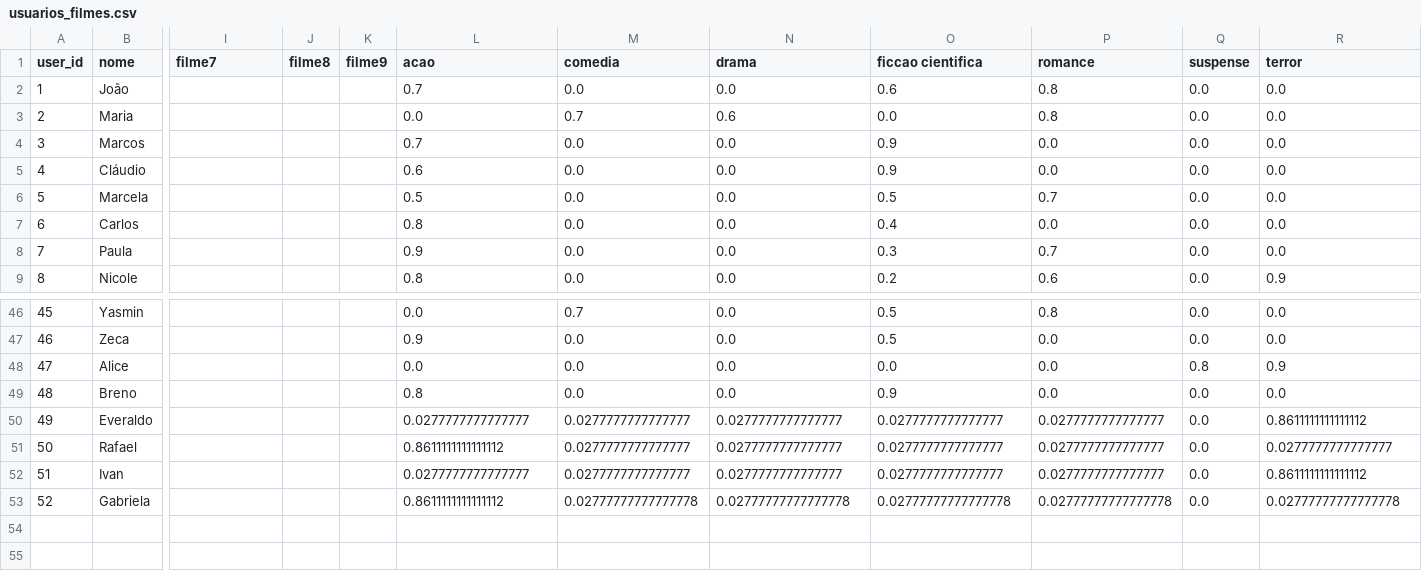
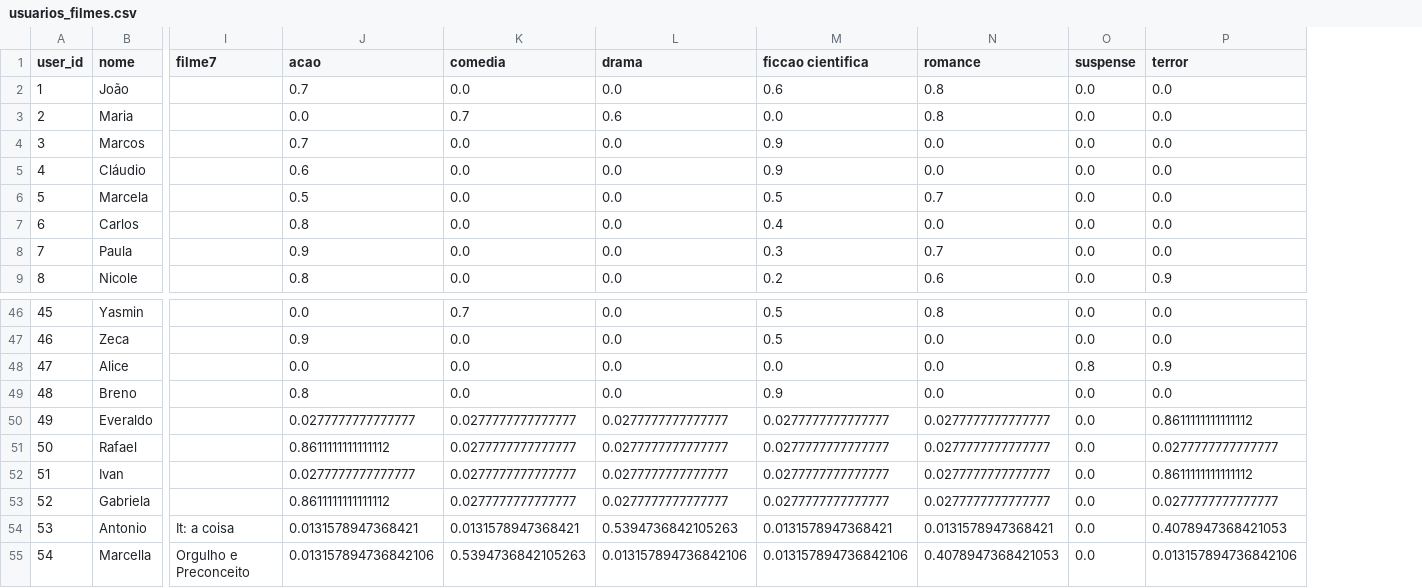
Before and after one commit to Chrstxxan/Suggest-AI, a CSV file: data/usuarios_filmes.csv, drawn as a sheet; only a part is shown, gaps mark what is left out; removed rows and columns are numbered as before the commit, all else as after; rows hold the shown columns only; the diff names each change by its address in the sheet, - before the commit and + after, or states it on an @@ line.

```diff
--- a/data/usuarios_filmes.csv
+++ b/data/usuarios_filmes.csv
-column J (filme8), empty
-column K (filme9), empty
-K53 (comedia): 0.02777777777777778
+K53 (comedia): 0.0277777777777777
-L53 (drama): 0.02777777777777778
+L53 (drama): 0.0277777777777777
-M53 (ficcao cientifica): 0.02777777777777778
+M53 (ficcao cientifica): 0.0277777777777777
-N53 (romance): 0.02777777777777778
+N53 (romance): 0.0277777777777777
-P53 (terror): 0.02777777777777778
+P53 (terror): 0.0277777777777777
+row 54: 53 | Antonio | It: a coisa | 0.0131578947368421 | 0.0131578947368421 | 0.5394736842105263 | 0.0131578947368421 | 0.0131578947368421 | 0.0 | 0.4078947368421053
+row 55: 54 | Marcella | Orgulho e Preconceito | 0.013157894736842106 | 0.5394736842105263 | 0.013157894736842106 | 0.013157894736842106 | 0.4078947368421053 | 0.0 | 0.013157894736842106
```
Also changed, not shown: data/filmes.csv, 3 other files.
